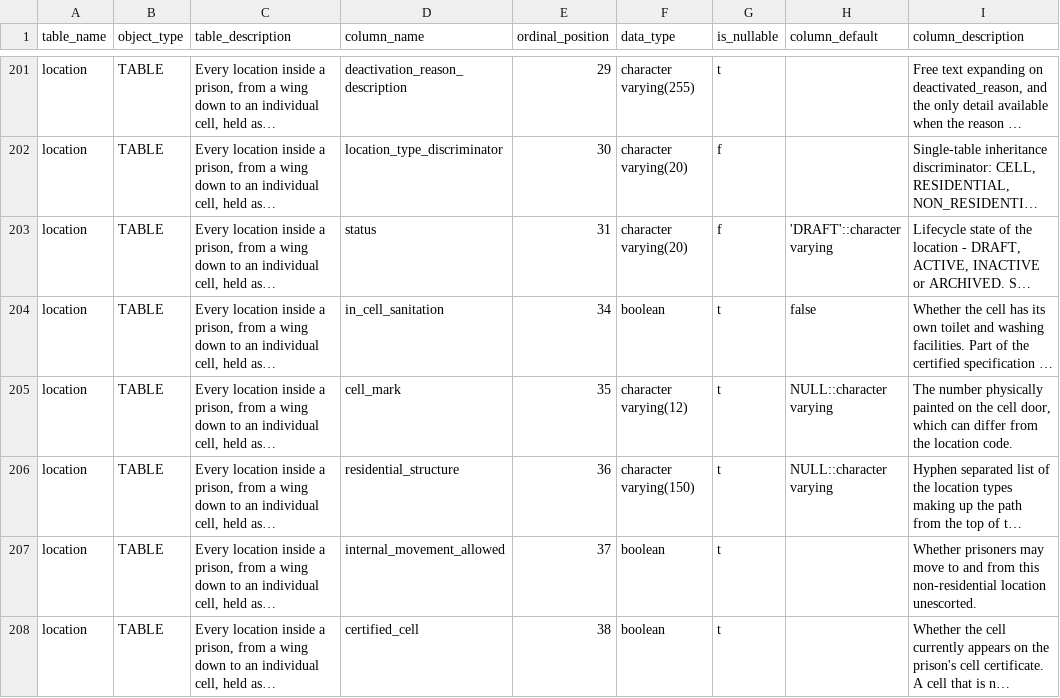
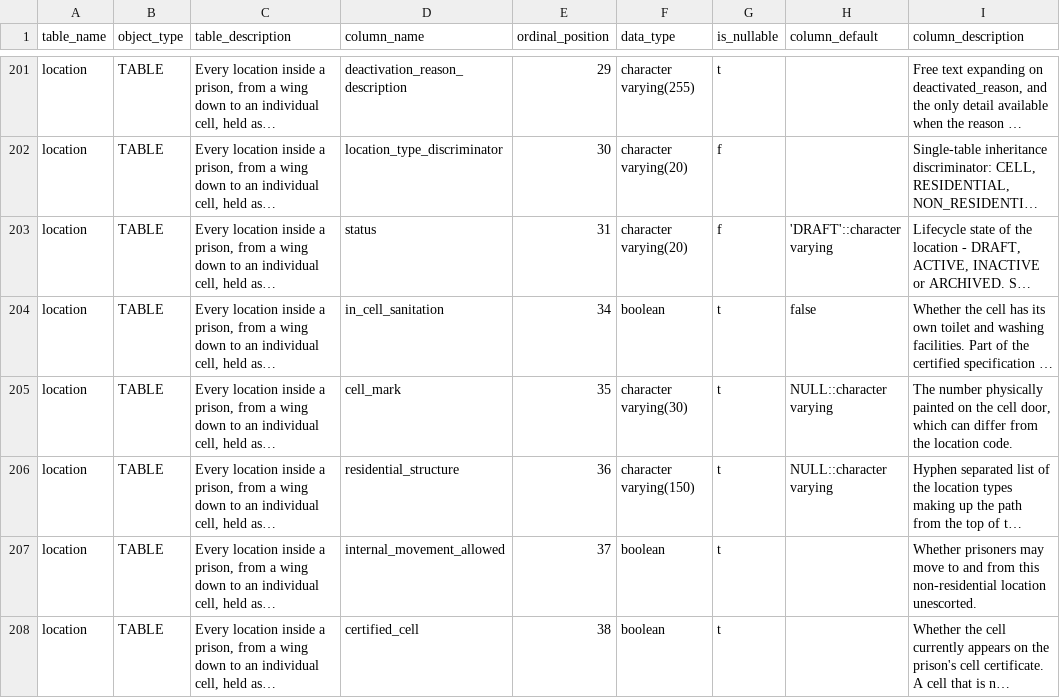
Before and after one commit to ministryofjustice/hmpps-locations-inside-prison-api, a CSV file: schema-spy-report/data-dictionary.csv, drawn as a sheet; only a part is shown, gaps mark what is left out; long unchanged cells end in …; the diff covers the shown part only; the diff names each change by its address in the sheet, - before the commit and + after, or states it on an @@ line.

```diff
--- a/schema-spy-report/data-dictionary.csv
+++ b/schema-spy-report/data-dictionary.csv
-F205 (data_type): character varying(12)
+F205 (data_type): character varying(30)
```
Also changed, not shown: 5 edited cells elsewhere in this file, 45 other files.
